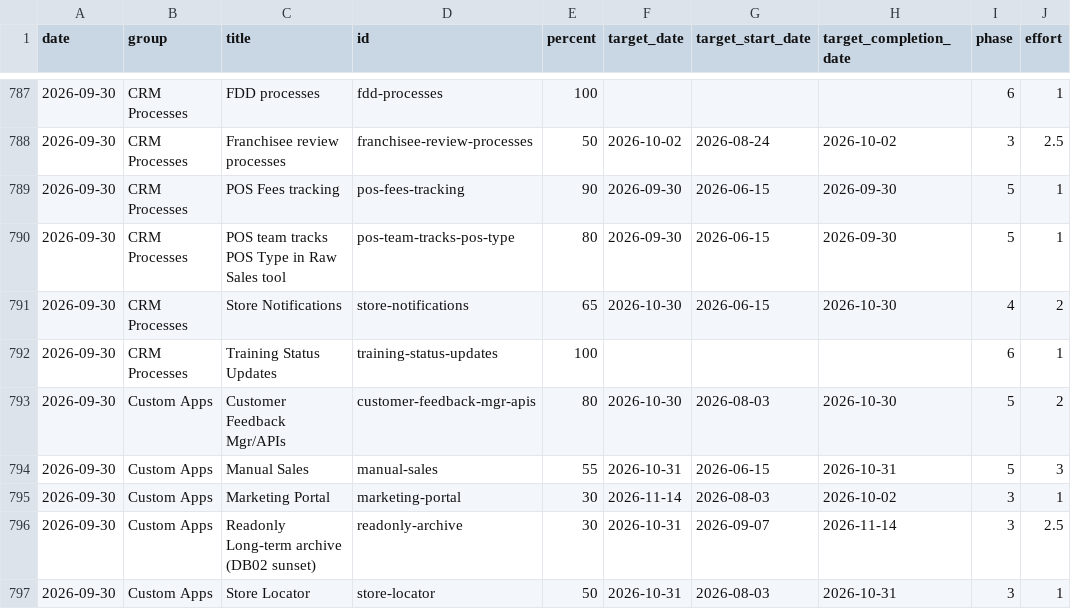
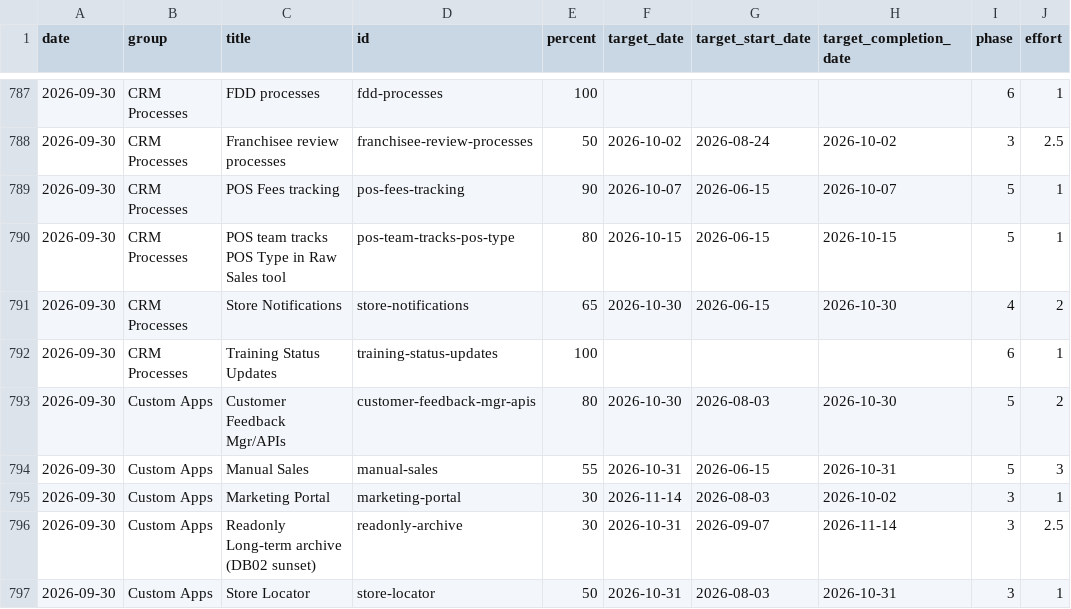
Before and after one commit to erezgordin/LegacyCRM_Decom, a CSV file: kahala_data_v2.csv, drawn as a sheet; only a part is shown, gaps mark what is left out; the diff names each change by its address in the sheet, - before the commit and + after, or states it on an @@ line.

Commit message:
Update kahala_data_v2.csv

```diff
--- a/kahala_data_v2.csv
+++ b/kahala_data_v2.csv
-F789 (target_date): 2026-09-30
+F789 (target_date): 2026-10-07
-H789 (target_completion_date): 2026-09-30
+H789 (target_completion_date): 2026-10-07
-F790 (target_date): 2026-09-30
+F790 (target_date): 2026-10-15
-H790 (target_completion_date): 2026-09-30
+H790 (target_completion_date): 2026-10-15
```
